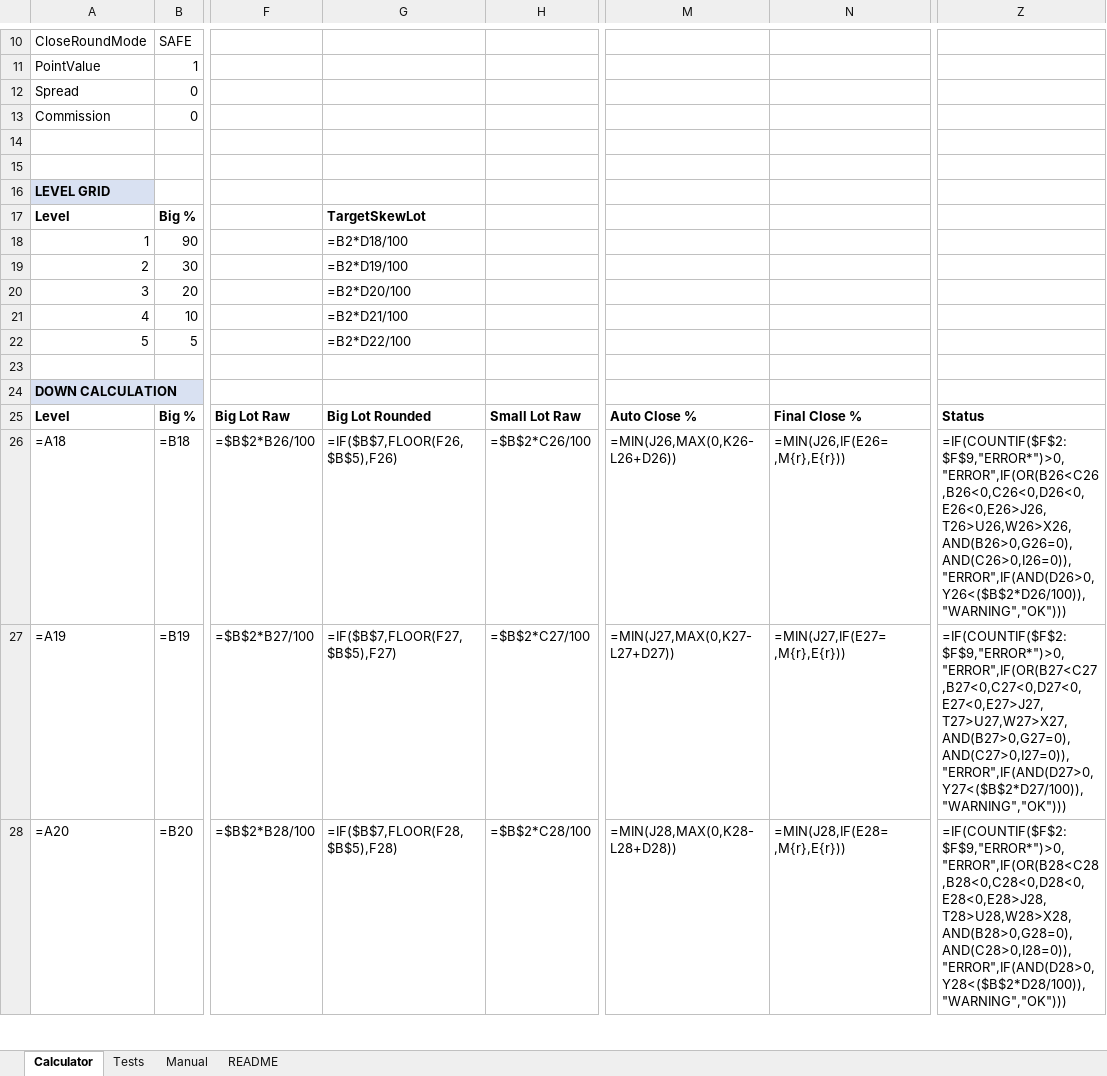
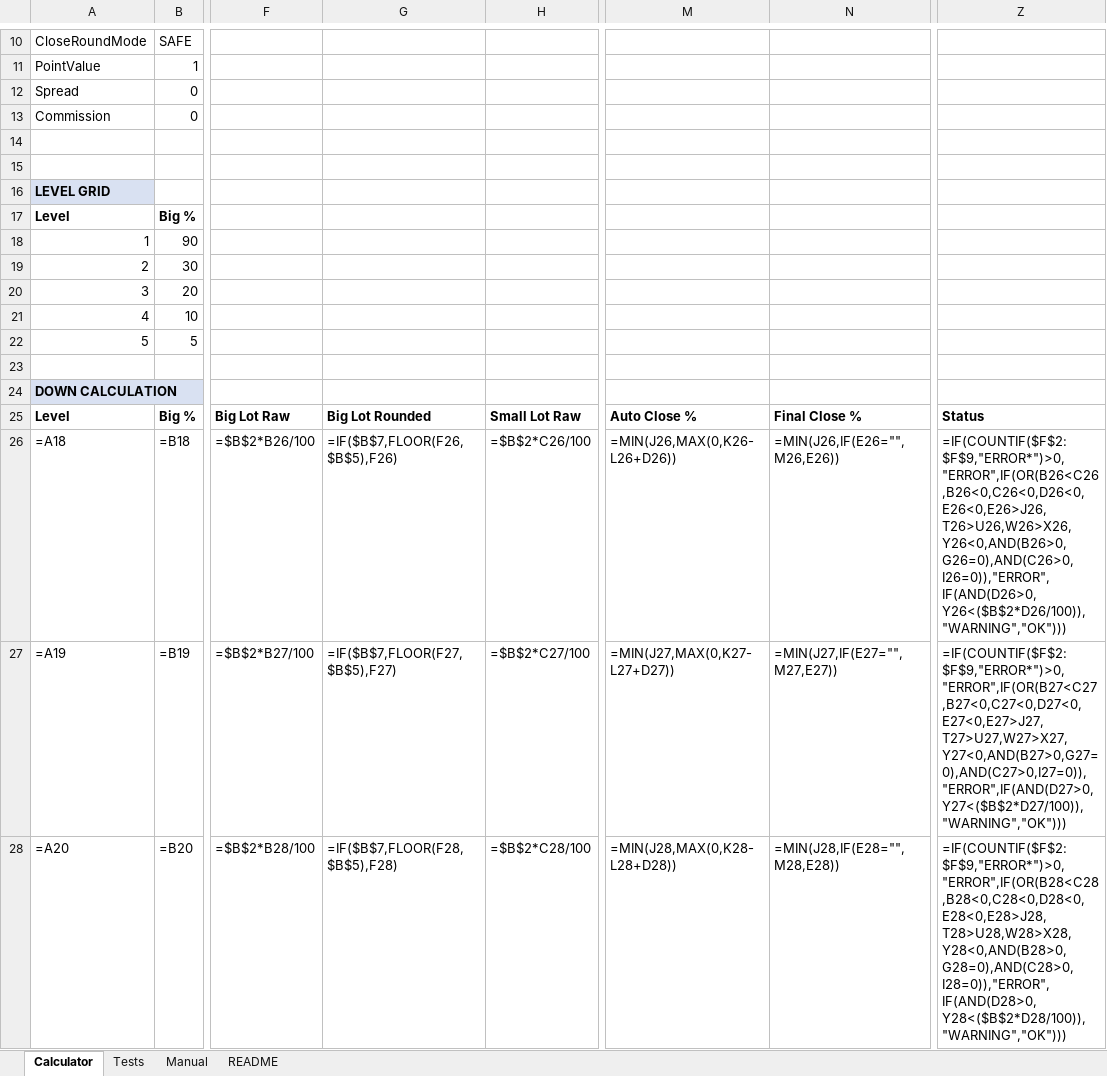
Before and after one commit to ic8812825-maker/chatgpt.com-codex, an Excel workbook: MinusLock_Simple_Skew_Compression_Calculator/MinusLock_Simple_Skew_Compression_Calculator.xlsx, sheet Calculator, drawn as a sheet; only a part is shown, gaps mark what is left out; values as stored, in another font and other column widths than the file's, no borders; formulas without a stored value are shown as written; the diff covers the shown part only; the diff names each change by its address in the sheet, - before the commit and + after, or states it on an @@ line.

Commit message:
Fix formulas and complete simple skew calculator validation

```diff
--- a/MinusLock_Simple_Skew_Compression_Calculator/MinusLock_Simple_Skew_Compression_Calculator.xlsx (sheet Calculator)
+++ b/MinusLock_Simple_Skew_Compression_Calculator/MinusLock_Simple_Skew_Compression_Calculator.xlsx (sheet Calculator)
-G17: TargetSkewLot
+G17: (empty)
-G18: =B2*D18/100
+G18: (empty)
-G19: =B2*D19/100
+G19: (empty)
-G20: =B2*D20/100
+G20: (empty)
-G21: =B2*D21/100
+G21: (empty)
-G22: =B2*D22/100
+G22: (empty)
-N26: =MIN(J26,IF(E26= ,M{r},E{r}))
+N26: =MIN(J26,IF(E26="",M26,E26))
-Z26: =IF(COUNTIF($F$2:$F$9,"ERROR*")>0,"ERROR",IF(OR(B26<C26,B26<0,C26<0,D26<0,E26<0,E26>J26,T26>U26,W26>X26,AND(B26>0,G26=0),AND(C26>0,I26=0)),"ERROR",IF(AND(D26>0,Y26<($B$2*D26/100)),"WARNING","OK")))
+Z26: =IF(COUNTIF($F$2:$F$9,"ERROR*")>0,"ERROR",IF(OR(B26<C26,B26<0,C26<0,D26<0,E26<0,E26>J26,T26>U26,W26>X26,Y26<0,AND(B26>0,G26=0),AND(C26>0,I26=0)),"ERROR",IF(AND(D26>0,Y26<($B$2*D26/100)),"WARNING","OK")))
-N27: =MIN(J27,IF(E27= ,M{r},E{r}))
+N27: =MIN(J27,IF(E27="",M27,E27))
-Z27: =IF(COUNTIF($F$2:$F$9,"ERROR*")>0,"ERROR",IF(OR(B27<C27,B27<0,C27<0,D27<0,E27<0,E27>J27,T27>U27,W27>X27,AND(B27>0,G27=0),AND(C27>0,I27=0)),"ERROR",IF(AND(D27>0,Y27<($B$2*D27/100)),"WARNING","OK")))
+Z27: =IF(COUNTIF($F$2:$F$9,"ERROR*")>0,"ERROR",IF(OR(B27<C27,B27<0,C27<0,D27<0,E27<0,E27>J27,T27>U27,W27>X27,Y27<0,AND(B27>0,G27=0),AND(C27>0,I27=0)),"ERROR",IF(AND(D27>0,Y27<($B$2*D27/100)),"WARNING","OK")))
-N28: =MIN(J28,IF(E28= ,M{r},E{r}))
+N28: =MIN(J28,IF(E28="",M28,E28))
-Z28: =IF(COUNTIF($F$2:$F$9,"ERROR*")>0,"ERROR",IF(OR(B28<C28,B28<0,C28<0,D28<0,E28<0,E28>J28,T28>U28,W28>X28,AND(B28>0,G28=0),AND(C28>0,I28=0)),"ERROR",IF(AND(D28>0,Y28<($B$2*D28/100)),"WARNING","OK")))
+Z28: =IF(COUNTIF($F$2:$F$9,"ERROR*")>0,"ERROR",IF(OR(B28<C28,B28<0,C28<0,D28<0,E28<0,E28>J28,T28>U28,W28>X28,Y28<0,AND(B28>0,G28=0),AND(C28>0,I28=0)),"ERROR",IF(AND(D28>0,Y28<($B$2*D28/100)),"WARNING","OK")))
```
Also changed, not shown: 22 edited cells and cell formats elsewhere in this sheet, sheet Tests, 2 other files.
